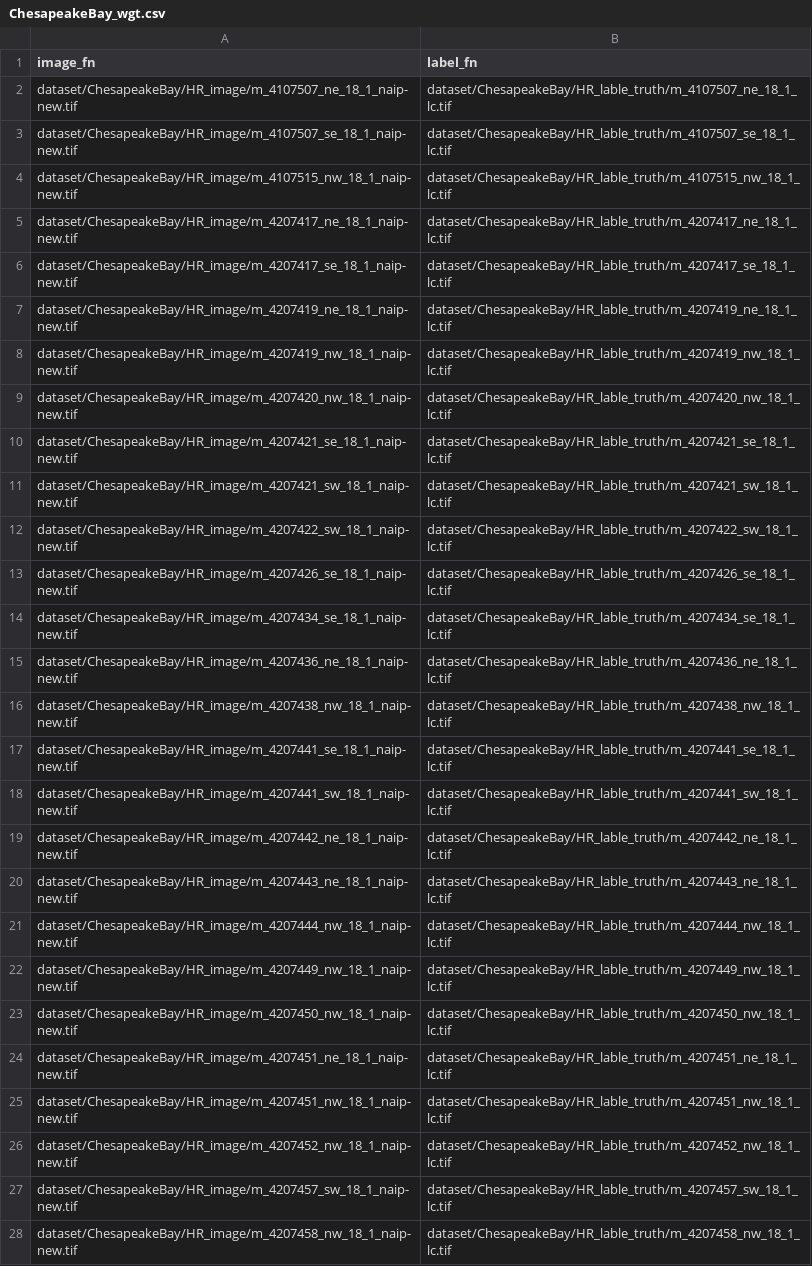
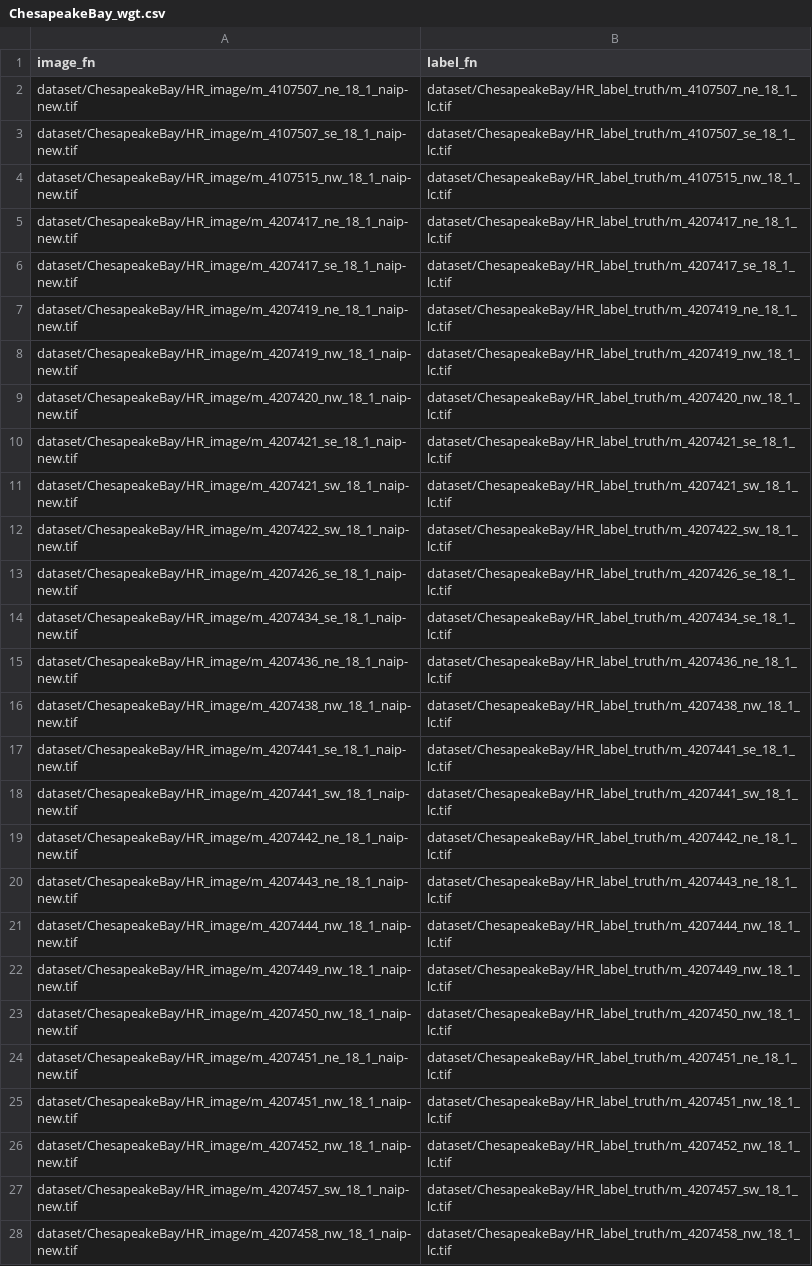
Before and after one commit to rikirikirikiriki/MapSR, a CSV file: dataset/CSV_list/ChesapeakeBay_wgt.csv, drawn as a sheet; only a part is shown; the diff covers the shown part only; the diff names each change by its address in the sheet, - before the commit and + after, or states it on an @@ line.

```diff
--- a/dataset/CSV_list/ChesapeakeBay_wgt.csv
+++ b/dataset/CSV_list/ChesapeakeBay_wgt.csv
-B2 (label_fn): dataset/ChesapeakeBay/HR_lable_truth/m_4107507_ne_18_1_lc.tif
+B2 (label_fn): dataset/ChesapeakeBay/HR_label_truth/m_4107507_ne_18_1_lc.tif
-B3 (label_fn): dataset/ChesapeakeBay/HR_lable_truth/m_4107507_se_18_1_lc.tif
+B3 (label_fn): dataset/ChesapeakeBay/HR_label_truth/m_4107507_se_18_1_lc.tif
-B4 (label_fn): dataset/ChesapeakeBay/HR_lable_truth/m_4107515_nw_18_1_lc.tif
+B4 (label_fn): dataset/ChesapeakeBay/HR_label_truth/m_4107515_nw_18_1_lc.tif
-B5 (label_fn): dataset/ChesapeakeBay/HR_lable_truth/m_4207417_ne_18_1_lc.tif
+B5 (label_fn): dataset/ChesapeakeBay/HR_label_truth/m_4207417_ne_18_1_lc.tif
-B6 (label_fn): dataset/ChesapeakeBay/HR_lable_truth/m_4207417_se_18_1_lc.tif
+B6 (label_fn): dataset/ChesapeakeBay/HR_label_truth/m_4207417_se_18_1_lc.tif
-B7 (label_fn): dataset/ChesapeakeBay/HR_lable_truth/m_4207419_ne_18_1_lc.tif
+B7 (label_fn): dataset/ChesapeakeBay/HR_label_truth/m_4207419_ne_18_1_lc.tif
-B8 (label_fn): dataset/ChesapeakeBay/HR_lable_truth/m_4207419_nw_18_1_lc.tif
+B8 (label_fn): dataset/ChesapeakeBay/HR_label_truth/m_4207419_nw_18_1_lc.tif
-B9 (label_fn): dataset/ChesapeakeBay/HR_lable_truth/m_4207420_nw_18_1_lc.tif
+B9 (label_fn): dataset/ChesapeakeBay/HR_label_truth/m_4207420_nw_18_1_lc.tif
-B10 (label_fn): dataset/ChesapeakeBay/HR_lable_truth/m_4207421_se_18_1_lc.tif
+B10 (label_fn): dataset/ChesapeakeBay/HR_label_truth/m_4207421_se_18_1_lc.tif
-B11 (label_fn): dataset/ChesapeakeBay/HR_lable_truth/m_4207421_sw_18_1_lc.tif
+B11 (label_fn): dataset/ChesapeakeBay/HR_label_truth/m_4207421_sw_18_1_lc.tif
-B12 (label_fn): dataset/ChesapeakeBay/HR_lable_truth/m_4207422_sw_18_1_lc.tif
+B12 (label_fn): dataset/ChesapeakeBay/HR_label_truth/m_4207422_sw_18_1_lc.tif
-B13 (label_fn): dataset/ChesapeakeBay/HR_lable_truth/m_4207426_se_18_1_lc.tif
+B13 (label_fn): dataset/ChesapeakeBay/HR_label_truth/m_4207426_se_18_1_lc.tif
-B14 (label_fn): dataset/ChesapeakeBay/HR_lable_truth/m_4207434_se_18_1_lc.tif
+B14 (label_fn): dataset/ChesapeakeBay/HR_label_truth/m_4207434_se_18_1_lc.tif
-B15 (label_fn): dataset/ChesapeakeBay/HR_lable_truth/m_4207436_ne_18_1_lc.tif
+B15 (label_fn): dataset/ChesapeakeBay/HR_label_truth/m_4207436_ne_18_1_lc.tif
-B16 (label_fn): dataset/ChesapeakeBay/HR_lable_truth/m_4207438_nw_18_1_lc.tif
+B16 (label_fn): dataset/ChesapeakeBay/HR_label_truth/m_4207438_nw_18_1_lc.tif
-B17 (label_fn): dataset/ChesapeakeBay/HR_lable_truth/m_4207441_se_18_1_lc.tif
+B17 (label_fn): dataset/ChesapeakeBay/HR_label_truth/m_4207441_se_18_1_lc.tif
-B18 (label_fn): dataset/ChesapeakeBay/HR_lable_truth/m_4207441_sw_18_1_lc.tif
+B18 (label_fn): dataset/ChesapeakeBay/HR_label_truth/m_4207441_sw_18_1_lc.tif
-B19 (label_fn): dataset/ChesapeakeBay/HR_lable_truth/m_4207442_ne_18_1_lc.tif
+B19 (label_fn): dataset/ChesapeakeBay/HR_label_truth/m_4207442_ne_18_1_lc.tif
-B20 (label_fn): dataset/ChesapeakeBay/HR_lable_truth/m_4207443_ne_18_1_lc.tif
+B20 (label_fn): dataset/ChesapeakeBay/HR_label_truth/m_4207443_ne_18_1_lc.tif
-B21 (label_fn): dataset/ChesapeakeBay/HR_lable_truth/m_4207444_nw_18_1_lc.tif
+B21 (label_fn): dataset/ChesapeakeBay/HR_label_truth/m_4207444_nw_18_1_lc.tif
-B22 (label_fn): dataset/ChesapeakeBay/HR_lable_truth/m_4207449_nw_18_1_lc.tif
+B22 (label_fn): dataset/ChesapeakeBay/HR_label_truth/m_4207449_nw_18_1_lc.tif
-B23 (label_fn): dataset/ChesapeakeBay/HR_lable_truth/m_4207450_nw_18_1_lc.tif
+B23 (label_fn): dataset/ChesapeakeBay/HR_label_truth/m_4207450_nw_18_1_lc.tif
-B24 (label_fn): dataset/ChesapeakeBay/HR_lable_truth/m_4207451_ne_18_1_lc.tif
+B24 (label_fn): dataset/ChesapeakeBay/HR_label_truth/m_4207451_ne_18_1_lc.tif
-B25 (label_fn): dataset/ChesapeakeBay/HR_lable_truth/m_4207451_nw_18_1_lc.tif
+B25 (label_fn): dataset/ChesapeakeBay/HR_label_truth/m_4207451_nw_18_1_lc.tif
-B26 (label_fn): dataset/ChesapeakeBay/HR_lable_truth/m_4207452_nw_18_1_lc.tif
+B26 (label_fn): dataset/ChesapeakeBay/HR_label_truth/m_4207452_nw_18_1_lc.tif
-B27 (label_fn): dataset/ChesapeakeBay/HR_lable_truth/m_4207457_sw_18_1_lc.tif
+B27 (label_fn): dataset/ChesapeakeBay/HR_label_truth/m_4207457_sw_18_1_lc.tif
-B28 (label_fn): dataset/ChesapeakeBay/HR_lable_truth/m_4207458_nw_18_1_lc.tif
+B28 (label_fn): dataset/ChesapeakeBay/HR_label_truth/m_4207458_nw_18_1_lc.tif
```
Also changed, not shown: 73 edited cells elsewhere in this file, dataset/CSV_list/10test_New_York_wgt.csv, 11 other files.
